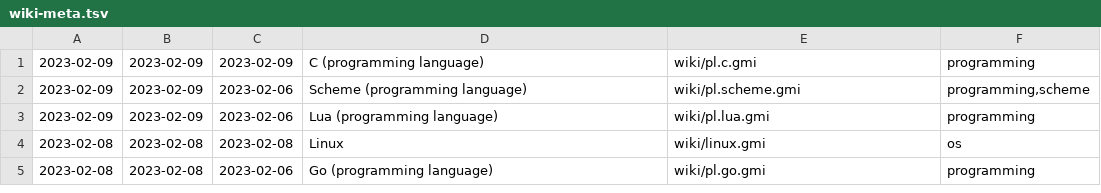
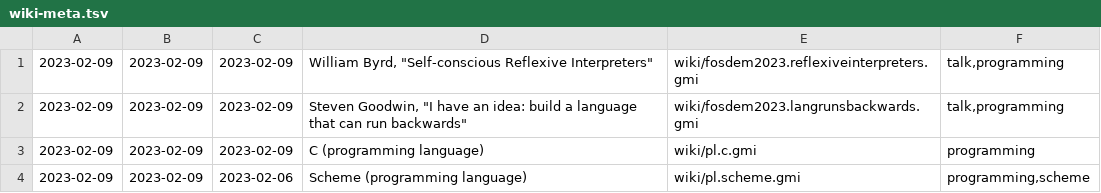
Before and after one commit to siiky/siiky.github.io, a TSV file: wiki-meta.tsv, drawn as a sheet; only a part is shown; the shorter side is filled out with more unchanged rows.

Commit message:
Add fosdem2023.{langrunsbackwards,reflexiveinterpreters}

```diff
--- a/wiki-meta.tsv
+++ b/wiki-meta.tsv
@@ -1 +1,3 @@
+2023-02-09	2023-02-09	2023-02-09	William Byrd, "Self-conscious Reflexive Interpreters"	wiki/fosdem2023.reflexiveinterpreters.gmi	talk,programming
+2023-02-09	2023-02-09	2023-02-09	Steven Goodwin, "I have an idea: build a language that can run backwards"	wiki/fosdem2023.langrunsbackwards.gmi	talk,programming
 2023-02-09	2023-02-09	2023-02-09	C (programming language)	wiki/pl.c.gmi	programming
```
Also changed, not shown: 17 other files.
